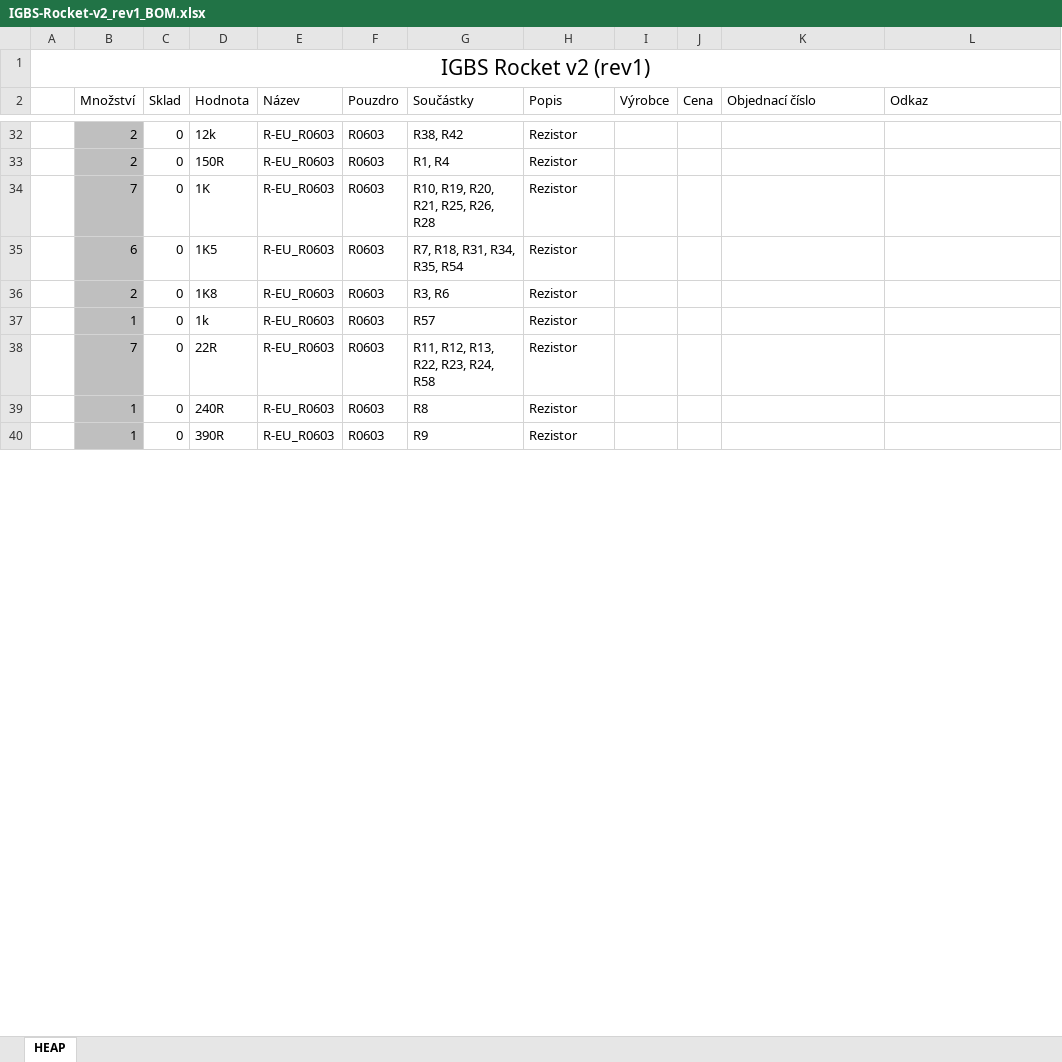
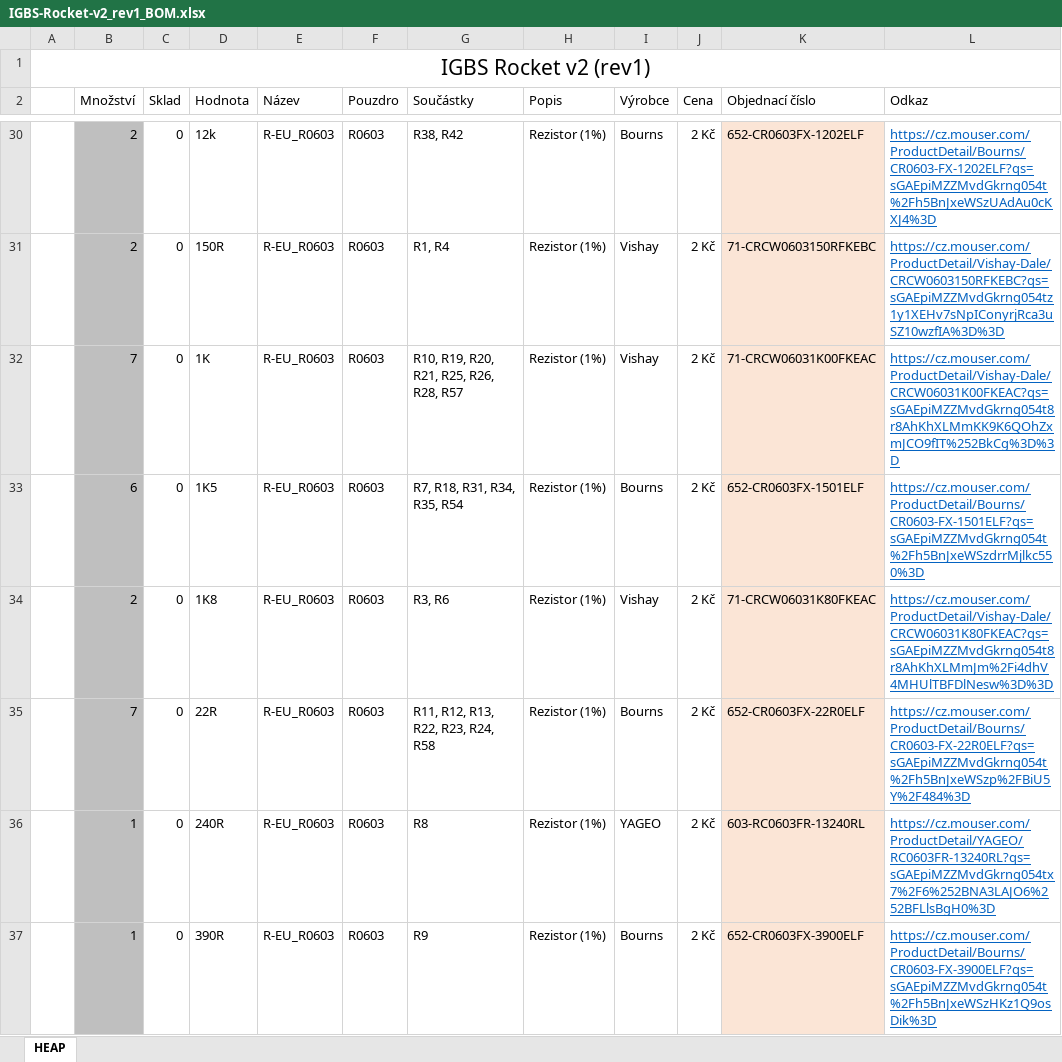
Before and after one commit to ItsGoodButStill/IGBS-Rocket-v2, an Excel workbook: pcb/bom/IGBS-Rocket-v2_rev1_BOM.xlsx, sheet HEAP, drawn as a sheet; only a part is shown, gaps mark what is left out; values as stored, in another font and other column widths than the file's, no borders; removed rows and columns are numbered as before the commit, all else as after; the diff covers the shown part only; the diff names each change by its address in the sheet, - before the commit and + after, or states it on an @@ line.

```diff
--- a/pcb/bom/IGBS-Rocket-v2_rev1_BOM.xlsx (sheet HEAP)
+++ b/pcb/bom/IGBS-Rocket-v2_rev1_BOM.xlsx (sheet HEAP)
-H30:H34 (Popis): Rezistor
+H30:H34 (Popis): Rezistor (1%)
-I30 (Výrobce): (empty)
+I30 (Výrobce): Bourns
-J30:J34 (Cena): (empty)
+J30:J34 (Cena): 2 Kč
-K30 (Objednací číslo): (empty)
+K30 (Objednací číslo): 652-CR0603FX-1202ELF
-K30:K34 fill: none
+K30:K34 fill: #FBE5D6
-L30 (Odkaz): (empty)
+L30 (Odkaz): https://cz.mouser.com/ProductDetail/Bourns/CR0603-FX-1202ELF?qs=sGAEpiMZZMvdGkrng054t%2Fh5BnJxeWSzUAdAu0cKXJ4%3D
-I31:I32 (Výrobce): (empty)
+I31:I32 (Výrobce): Vishay
-K31 (Objednací číslo): (empty)
+K31 (Objednací číslo): 71-CRCW0603150RFKEBC
-L31 (Odkaz): (empty)
+L31 (Odkaz): https://cz.mouser.com/ProductDetail/Vishay-Dale/CRCW0603150RFKEBC?qs=sGAEpiMZZMvdGkrng054tz1y1XEHv7sNpIConyrjRca3uSZ10wzfIA%3D%3D
-G32 (Součástky): R10, R19, R20, R21, R25, R26, R28
+G32 (Součástky): R10, R19, R20, R21, R25, R26, R28, R57
-K32 (Objednací číslo): (empty)
+K32 (Objednací číslo): 71-CRCW06031K00FKEAC
-L32 (Odkaz): (empty)
+L32 (Odkaz): https://cz.mouser.com/ProductDetail/Vishay-Dale/CRCW06031K00FKEAC?qs=sGAEpiMZZMvdGkrng054t8r8AhKhXLMmKK9K6QOhZxmJCO9fIT%252BkCg%3D%3D
-I33 (Výrobce): (empty)
+I33 (Výrobce): Bourns
-K33 (Objednací číslo): (empty)
+K33 (Objednací číslo): 652-CR0603FX-1501ELF
-L33 (Odkaz): (empty)
+L33 (Odkaz): https://cz.mouser.com/ProductDetail/Bourns/CR0603-FX-1501ELF?qs=sGAEpiMZZMvdGkrng054t%2Fh5BnJxeWSzdrrMjlkc550%3D
-I34 (Výrobce): (empty)
+I34 (Výrobce): Vishay
-K34 (Objednací číslo): (empty)
+K34 (Objednací číslo): 71-CRCW06031K80FKEAC
-L34 (Odkaz): (empty)
+L34 (Odkaz): https://cz.mouser.com/ProductDetail/Vishay-Dale/CRCW06031K80FKEAC?qs=sGAEpiMZZMvdGkrng054t8r8AhKhXLMmJm%2Fi4dhV4MHUlTBFDlNesw%3D%3D
-row 37:  | 1 | 0 | 1k | R-EU_R0603 | R0603 | R57 | Rezistor
-H35:H37 (Popis): Rezistor
+H35:H37 (Popis): Rezistor (1%)
-I35 (Výrobce): (empty)
+I35 (Výrobce): Bourns
-J35:J37 (Cena): (empty)
+J35:J37 (Cena): 2 Kč
-K35 (Objednací číslo): (empty)
+K35 (Objednací číslo): 652-CR0603FX-22R0ELF
-K35:K37 fill: none
+K35:K37 fill: #FBE5D6
-L35 (Odkaz): (empty)
+L35 (Odkaz): https://cz.mouser.com/ProductDetail/Bourns/CR0603-FX-22R0ELF?qs=sGAEpiMZZMvdGkrng054t%2Fh5BnJxeWSzp%2FBiU5Y%2F484%3D
-I36 (Výrobce): (empty)
+I36 (Výrobce): YAGEO
-K36 (Objednací číslo): (empty)
+K36 (Objednací číslo): 603-RC0603FR-13240RL
-L36 (Odkaz): (empty)
+L36 (Odkaz): https://cz.mouser.com/ProductDetail/YAGEO/RC0603FR-13240RL?qs=sGAEpiMZZMvdGkrng054tx7%2F6%252BNA3LAJO6%252BFLlsBgH0%3D
-I37 (Výrobce): (empty)
+I37 (Výrobce): Bourns
-K37 (Objednací číslo): (empty)
+K37 (Objednací číslo): 652-CR0603FX-3900ELF
-L37 (Odkaz): (empty)
+L37 (Odkaz): https://cz.mouser.com/ProductDetail/Bourns/CR0603-FX-3900ELF?qs=sGAEpiMZZMvdGkrng054t%2Fh5BnJxeWSzHKz1Q9osDik%3D
```
Also changed, not shown: 8 added rows, 6 removed rows, 134 edited cells and cell formats elsewhere in this sheet, formulas that keep their value, 22 other files.
